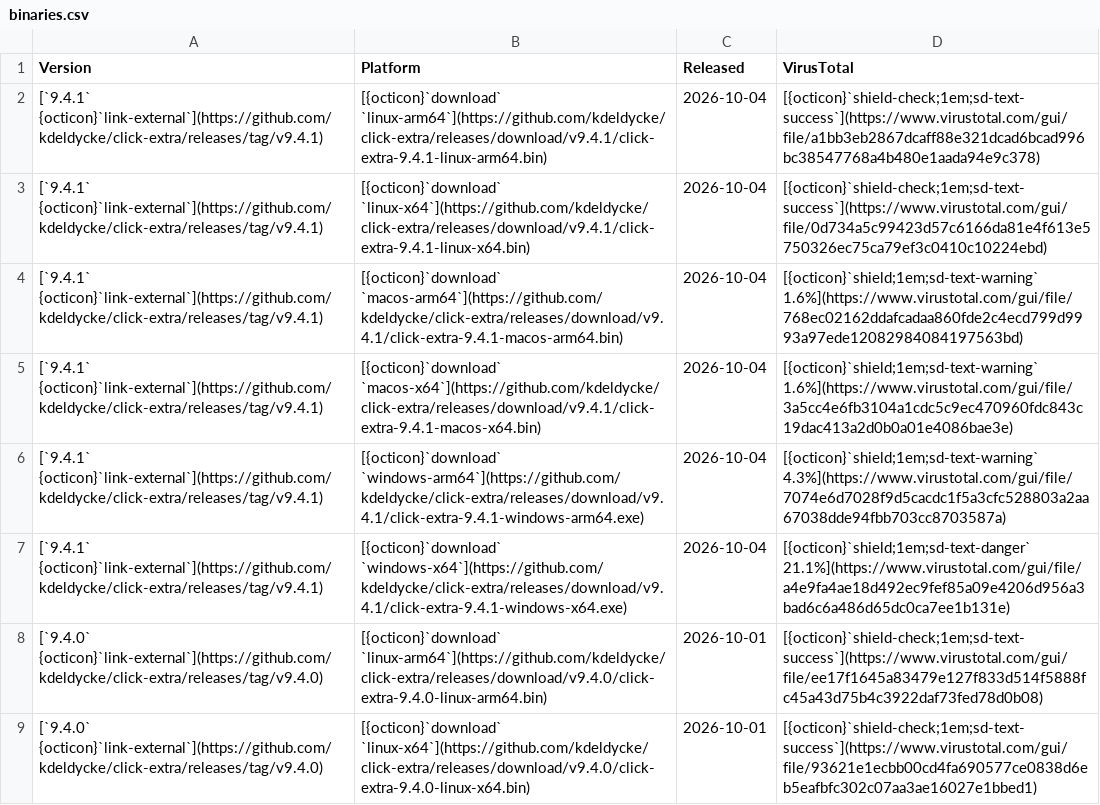
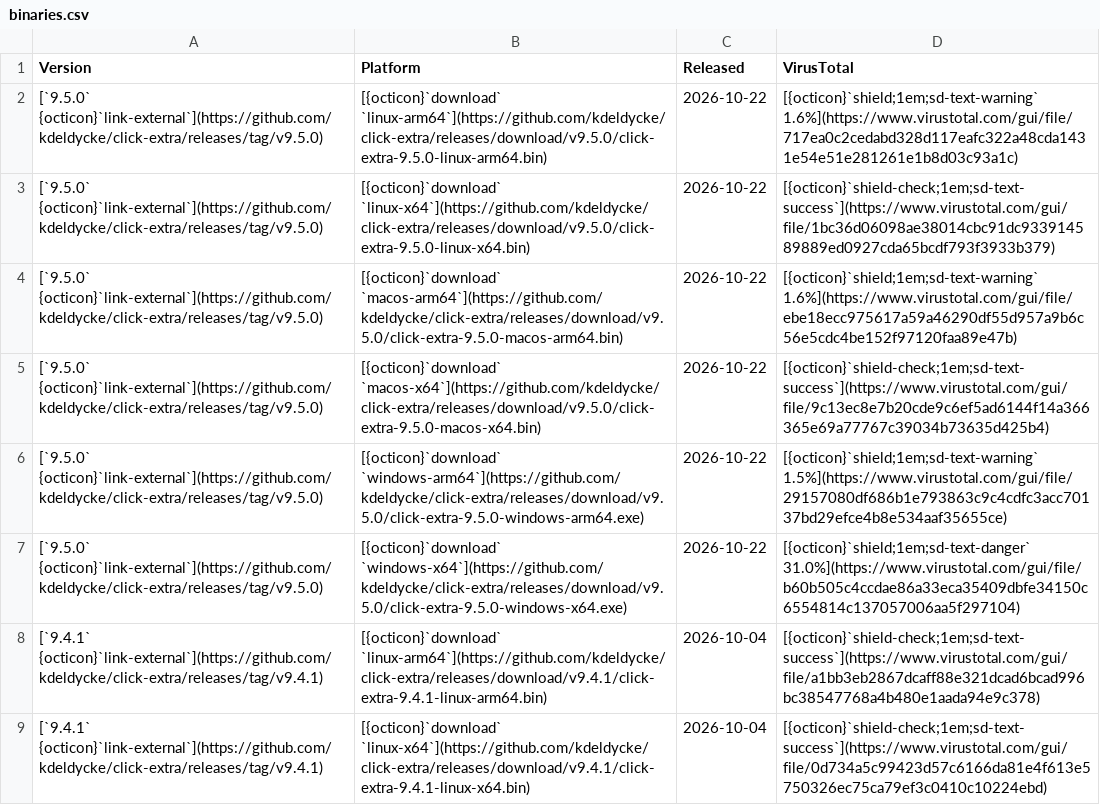
Before and after one commit to kdeldycke/click-extra, a CSV file: docs/assets/binaries.csv, drawn as a sheet; only a part is shown; the shorter side is filled out with more unchanged rows; the diff names each change by its address in the sheet, - before the commit and + after, or states it on an @@ line.

```diff
--- a/docs/assets/binaries.csv
+++ b/docs/assets/binaries.csv
+row 2: [`9.5.0` {octicon}`link-external`](https://github.com/kdeldycke/click-extra/releases/tag/v9.5.0) | [{octicon}`download` `linux-arm64`](https://github.com/kdeldycke/click-extra/releases/download/v9.5.0/click-extra-9.5.0-linux-arm64.bin) | 2026-10-22 | [{octicon}`shield;1em;sd-text-warning` 1.6%](https://www.virustotal.com/gui/file/717ea0c2cedabd328d117eafc322a48cda1431e54e51e281261e1b8d03c93a1c)
+row 3: [`9.5.0` {octicon}`link-external`](https://github.com/kdeldycke/click-extra/releases/tag/v9.5.0) | [{octicon}`download` `linux-x64`](https://github.com/kdeldycke/click-extra/releases/download/v9.5.0/click-extra-9.5.0-linux-x64.bin) | 2026-10-22 | [{octicon}`shield-check;1em;sd-text-success`](https://www.virustotal.com/gui/file/1bc36d06098ae38014cbc91dc933914589889ed0927cda65bcdf793f3933b379)
+row 4: [`9.5.0` {octicon}`link-external`](https://github.com/kdeldycke/click-extra/releases/tag/v9.5.0) | [{octicon}`download` `macos-arm64`](https://github.com/kdeldycke/click-extra/releases/download/v9.5.0/click-extra-9.5.0-macos-arm64.bin) | 2026-10-22 | [{octicon}`shield;1em;sd-text-warning` 1.6%](https://www.virustotal.com/gui/file/ebe18ecc975617a59a46290df55d957a9b6c56e5cdc4be152f97120faa89e47b)
+row 5: [`9.5.0` {octicon}`link-external`](https://github.com/kdeldycke/click-extra/releases/tag/v9.5.0) | [{octicon}`download` `macos-x64`](https://github.com/kdeldycke/click-extra/releases/download/v9.5.0/click-extra-9.5.0-macos-x64.bin) | 2026-10-22 | [{octicon}`shield-check;1em;sd-text-success`](https://www.virustotal.com/gui/file/9c13ec8e7b20cde9c6ef5ad6144f14a366365e69a77767c39034b73635d425b4)
+row 6: [`9.5.0` {octicon}`link-external`](https://github.com/kdeldycke/click-extra/releases/tag/v9.5.0) | [{octicon}`download` `windows-arm64`](https://github.com/kdeldycke/click-extra/releases/download/v9.5.0/click-extra-9.5.0-windows-arm64.exe) | 2026-10-22 | [{octicon}`shield;1em;sd-text-warning` 1.5%](https://www.virustotal.com/gui/file/29157080df686b1e793863c9c4cdfc3acc70137bd29efce4b8e534aaf35655ce)
+row 7: [`9.5.0` {octicon}`link-external`](https://github.com/kdeldycke/click-extra/releases/tag/v9.5.0) | [{octicon}`download` `windows-x64`](https://github.com/kdeldycke/click-extra/releases/download/v9.5.0/click-extra-9.5.0-windows-x64.exe) | 2026-10-22 | [{octicon}`shield;1em;sd-text-danger` 31.0%](https://www.virustotal.com/gui/file/b60b505c4ccdae86a33eca35409dbfe34150c6554814c137057006aa5f297104)
```
Also changed, not shown: docs/assets/virustotal-scans.csv, 1 other file.
